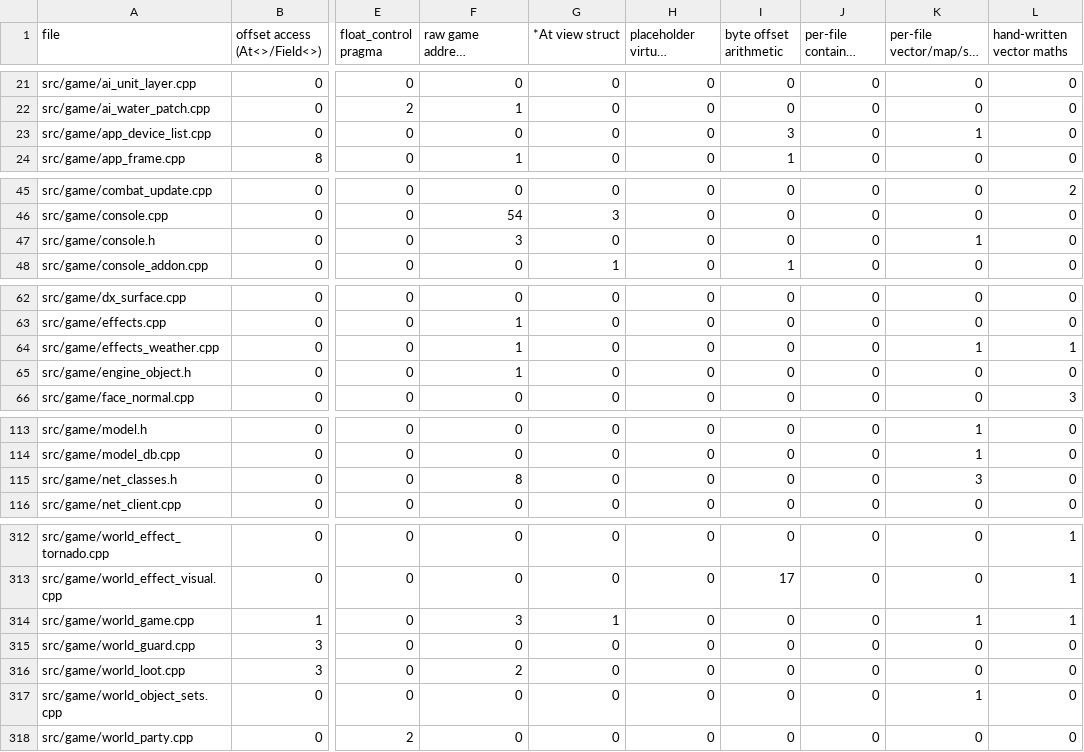
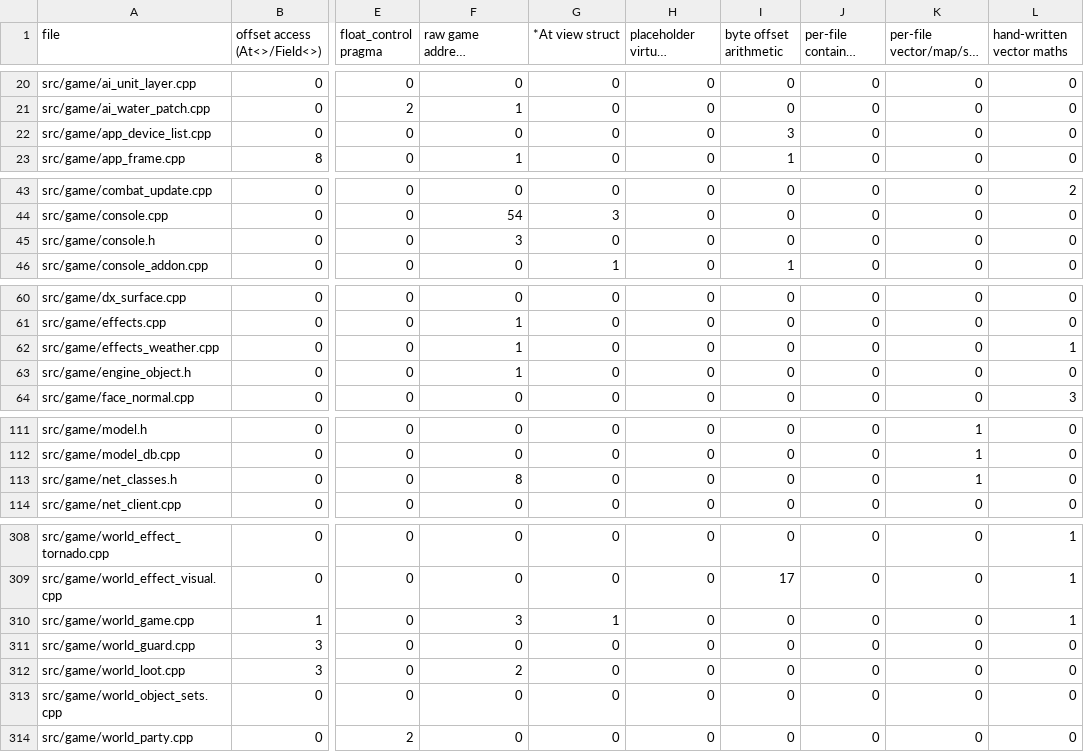
Before and after one commit to DoctorGester/ei-rebuild, a CSV file: config/cleanup_baseline.csv, drawn as a sheet; only a part is shown, gaps mark what is left out; long unchanged cells end in …; addresses are those after the commit; the diff covers the shown part only; the diff names each change by its address in the sheet, - before the commit and + after, or states it on an @@ line.

```diff
--- a/config/cleanup_baseline.csv
+++ b/config/cleanup_baseline.csv
-K22 (per-file vector/map/set struct): 1
+K22 (per-file vector/map/set struct): 0
-K45 (per-file vector/map/set struct): 1
+K45 (per-file vector/map/set struct): 0
-K62 (per-file vector/map/set struct): 1
+K62 (per-file vector/map/set struct): 0
-K113 (per-file vector/map/set struct): 3
+K113 (per-file vector/map/set struct): 1
-K310 (per-file vector/map/set struct): 1
+K310 (per-file vector/map/set struct): 0
-K313 (per-file vector/map/set struct): 1
+K313 (per-file vector/map/set struct): 0
```
Also changed, not shown: 4 removed rows and 7 edited cells elsewhere in this file, 5 other files.
